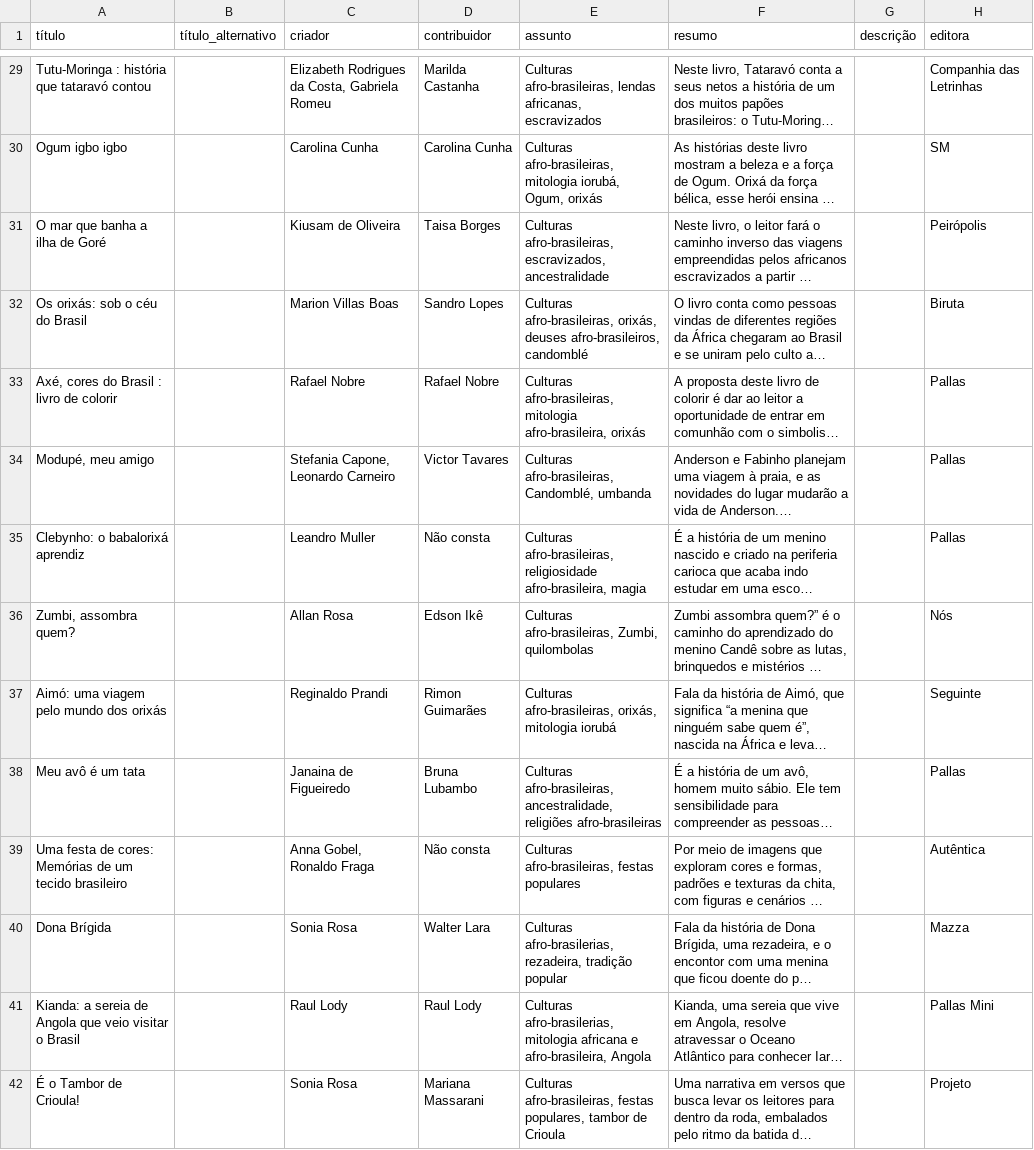
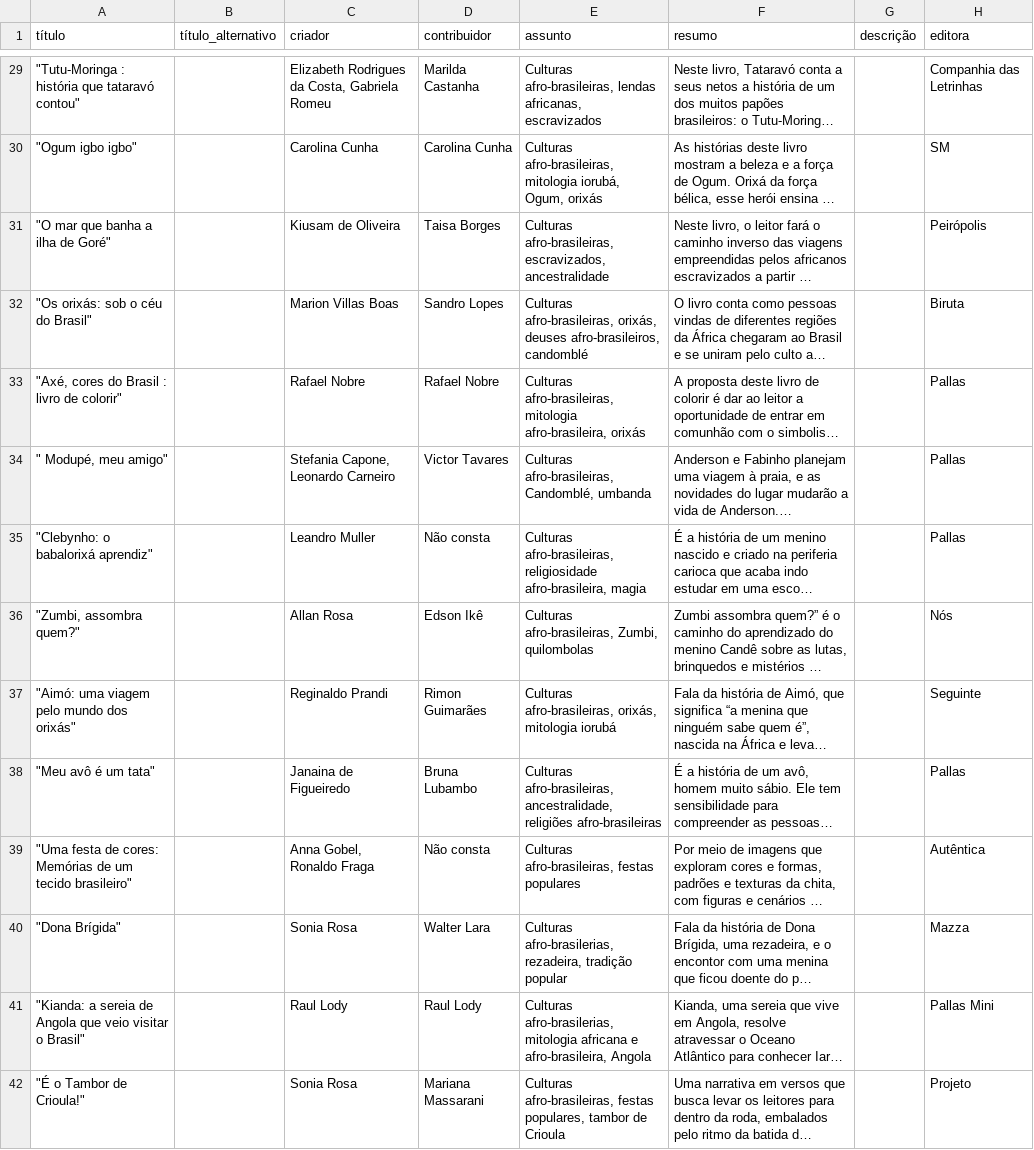
Before and after one commit to Curso-de-Historia-Unilab-Males/dec_literatura, a CSV file: data/clean_data/afro-br.csv, drawn as a sheet; only a part is shown, gaps mark what is left out; long unchanged cells end in …; the diff covers the shown part only; the diff names each change by its address in the sheet, - before the commit and + after, or states it on an @@ line.

```diff
--- a/data/clean_data/afro-br.csv
+++ b/data/clean_data/afro-br.csv
-A29 (título): Tutu-Moringa : história que tataravó contou
+A29 (título): "Tutu-Moringa : história que tataravó contou"
-A30 (título): Ogum igbo igbo
+A30 (título): "Ogum igbo igbo"
-A31 (título): O mar que banha a ilha de Goré
+A31 (título): "O mar que banha a ilha de Goré"
-A32 (título): Os orixás: sob o céu do Brasil
+A32 (título): "Os orixás: sob o céu do Brasil"
-A33 (título): Axé, cores do Brasil : livro de colorir
+A33 (título): "Axé, cores do Brasil : livro de colorir"
-A34 (título): Modupé, meu amigo
+A34 (título): " Modupé, meu amigo"
-A35 (título): Clebynho: o babalorixá aprendiz
+A35 (título): "Clebynho: o babalorixá aprendiz"
-A36 (título): Zumbi, assombra quem?
+A36 (título): "Zumbi, assombra quem?"
-A37 (título): Aimó: uma viagem pelo mundo dos orixás
+A37 (título): "Aimó: uma viagem pelo mundo dos orixás"
-A38 (título): Meu avô é um tata
+A38 (título): "Meu avô é um tata"
-A39 (título): Uma festa de cores: Memórias de um tecido brasileiro
+A39 (título): "Uma festa de cores: Memórias de um tecido brasileiro"
-A40 (título): Dona Brígida
+A40 (título): "Dona Brígida"
-A41 (título): Kianda: a sereia de Angola que veio visitar o Brasil
+A41 (título): "Kianda: a sereia de Angola que veio visitar o Brasil"
-A42 (título): É o Tambor de Crioula!
+A42 (título): "É o Tambor de Crioula!"
```
Also changed, not shown: 165 edited cells elsewhere in this file, data/clean_data/africa.csv, data/clean_data/full_data.csv, 9 other files.
